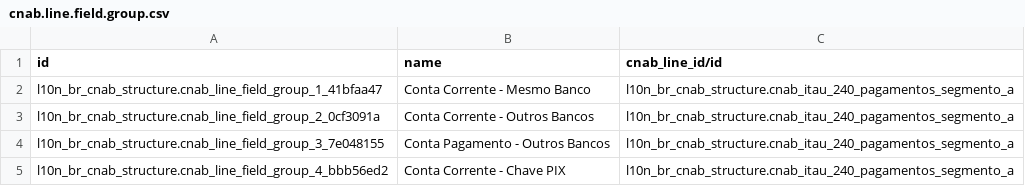
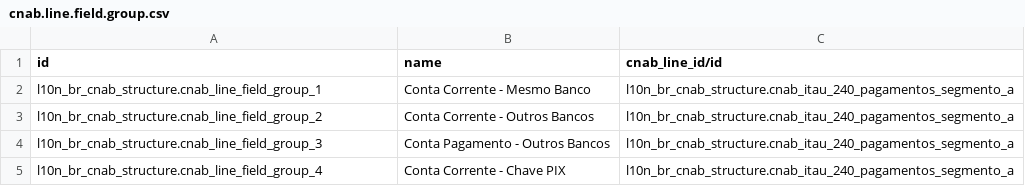
Before and after one commit to akretion/l10n_brazil, a CSV file: l10n_br_cnab_structure/data/cnab.line.field.group.csv, drawn as a sheet.

Commit message:
[FIX] l10n_br_cnab_structure: fix cnab.line.field.group.csv ids

```diff
--- a/l10n_br_cnab_structure/data/cnab.line.field.group.csv
+++ b/l10n_br_cnab_structure/data/cnab.line.field.group.csv
@@ -1,5 +1,5 @@
 "id","name","cnab_line_id/id"
-"l10n_br_cnab_structure.cnab_line_field_group_1_41bfaa47","Conta Corrente - Mesmo Banco","l10n_br_cnab_structure.cnab_itau_240_pagamentos_segmento_a"
-"l10n_br_cnab_structure.cnab_line_field_group_2_0cf3091a","Conta Corrente - Outros Bancos","l10n_br_cnab_structure.cnab_itau_240_pagamentos_segmento_a"
-"l10n_br_cnab_structure.cnab_line_field_group_3_7e048155","Conta Pagamento - Outros Bancos","l10n_br_cnab_structure.cnab_itau_240_pagamentos_segmento_a"
-"l10n_br_cnab_structure.cnab_line_field_group_4_bbb56ed2","Conta Corrente - Chave PIX","l10n_br_cnab_structure.cnab_itau_240_pagamentos_segmento_a"
+"l10n_br_cnab_structure.cnab_line_field_group_1","Conta Corrente - Mesmo Banco","l10n_br_cnab_structure.cnab_itau_240_pagamentos_segmento_a"
+"l10n_br_cnab_structure.cnab_line_field_group_2","Conta Corrente - Outros Bancos","l10n_br_cnab_structure.cnab_itau_240_pagamentos_segmento_a"
+"l10n_br_cnab_structure.cnab_line_field_group_3","Conta Pagamento - Outros Bancos","l10n_br_cnab_structure.cnab_itau_240_pagamentos_segmento_a"
+"l10n_br_cnab_structure.cnab_line_field_group_4","Conta Corrente - Chave PIX","l10n_br_cnab_structure.cnab_itau_240_pagamentos_segmento_a"
```
